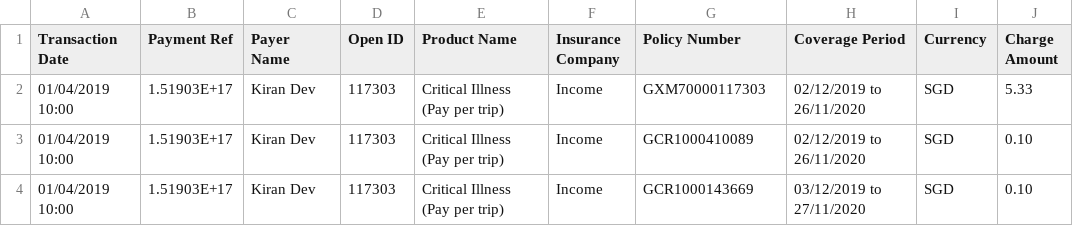
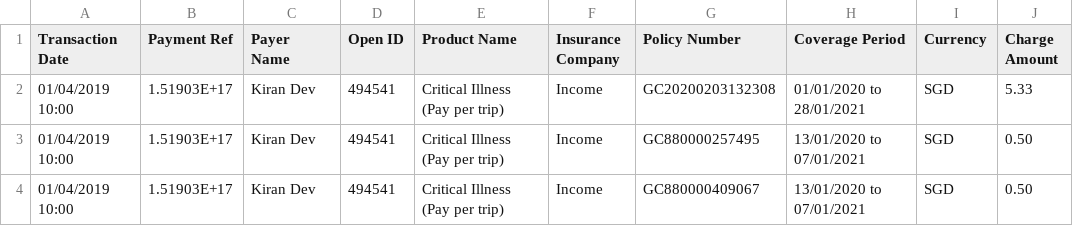
Before and after one commit to dorise1/test, a CSV file: test3_20191211.csv, drawn as a sheet; only a part is shown; the diff names each change by its address in the sheet, - before the commit and + after, or states it on an @@ line.

Commit message:
Update test3_20191211.csv

```diff
--- a/test3_20191211.csv
+++ b/test3_20191211.csv
-D2:D4 (Open ID): 117303
+D2:D4 (Open ID): 494541
-G2 (Policy Number): GXM70000117303
+G2 (Policy Number): GC20200203132308
-H2 (Coverage Period): 02/12/2019 to 26/11/2020
+H2 (Coverage Period): 01/01/2020 to 28/01/2021
-G3 (Policy Number): GCR1000410089
+G3 (Policy Number): GC880000257495
-H3 (Coverage Period): 02/12/2019 to 26/11/2020
+H3 (Coverage Period): 13/01/2020 to 07/01/2021
-J3:J4 (Charge Amount): 0.10
+J3:J4 (Charge Amount): 0.50
-G4 (Policy Number): GCR1000143669
+G4 (Policy Number): GC880000409067
-H4 (Coverage Period): 03/12/2019 to 27/11/2020
+H4 (Coverage Period): 13/01/2020 to 07/01/2021
```
